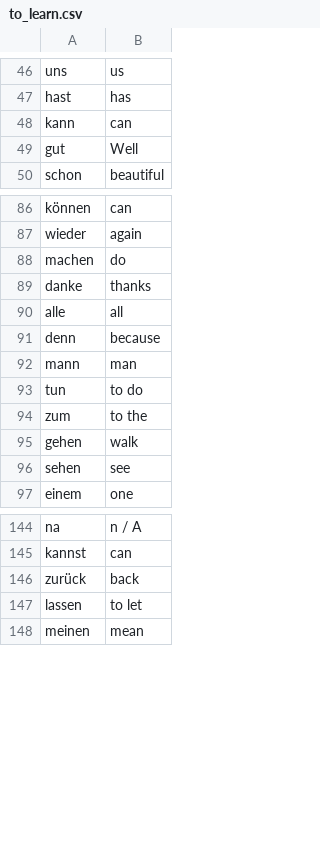
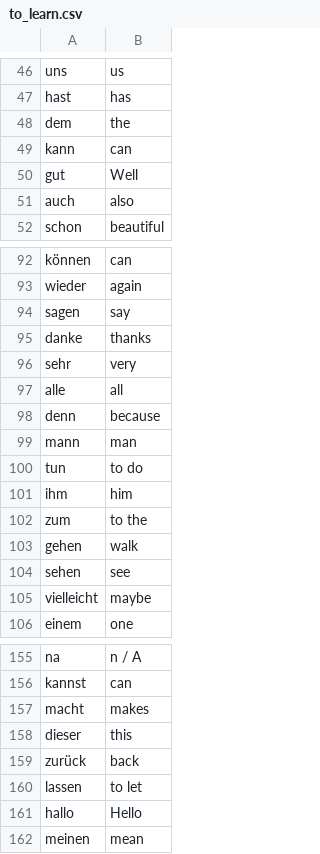
Before and after one commit to davibelo/python-pro-bootcamp-2021, a CSV file: 02-intermediate/14-flashCardApp/data/to_learn.csv, drawn as a sheet; only a part is shown, gaps mark what is left out; the diff covers the shown part only.

Commit message:
intial

```diff
--- a/02-intermediate/14-flashCardApp/data/to_learn.csv
+++ b/02-intermediate/14-flashCardApp/data/to_learn.csv
@@ -47,4 +47,6 @@ uns,us
 hast,has
+dem,the
 kann,can
 gut,Well
+auch,also
 schon,beautiful
@@ -87,4 +93,5 @@ können,can
 wieder,again
-machen,do
+sagen,say
 danke,thanks
+sehr,very
 alle,all
@@ -93,2 +100,3 @@ mann,man
 tun,to do
+ihm,him
 zum,to the
@@ -96,2 +104,3 @@ gehen,walk
 sehen,see
+vielleicht,maybe
 einem,one
@@ -145,4 +156,7 @@ na,n / A
 kannst,can
+macht,makes
+dieser,this
 zurück,back
 lassen,to let
+hallo,Hello
 meinen,mean
```
Also changed, not shown: 9 added rows and 2 removed rows elsewhere in this file.
